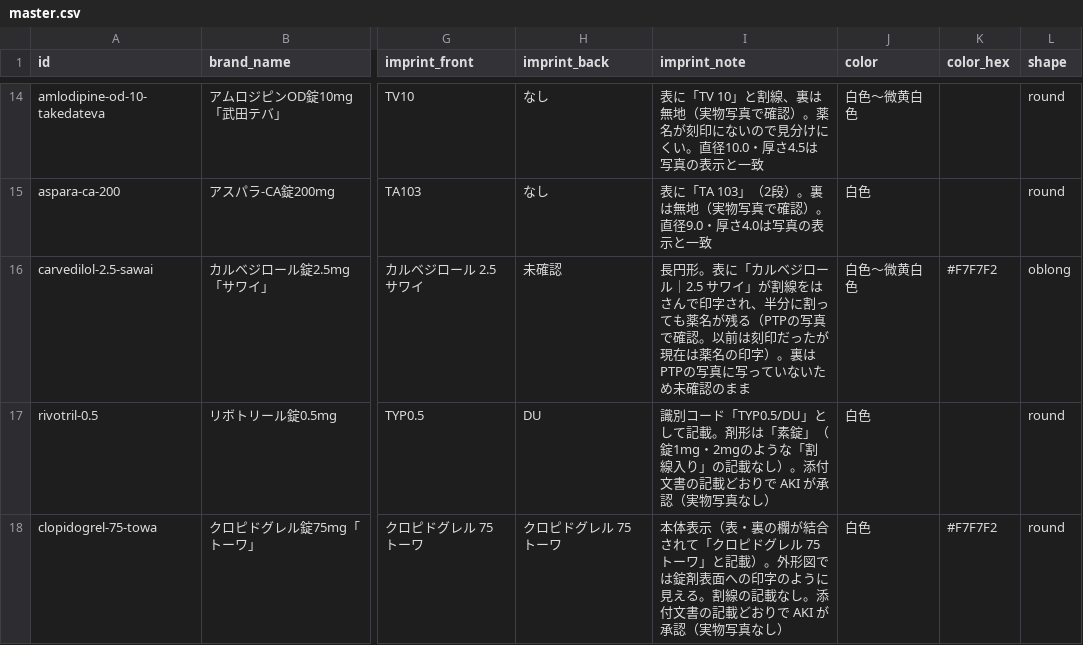
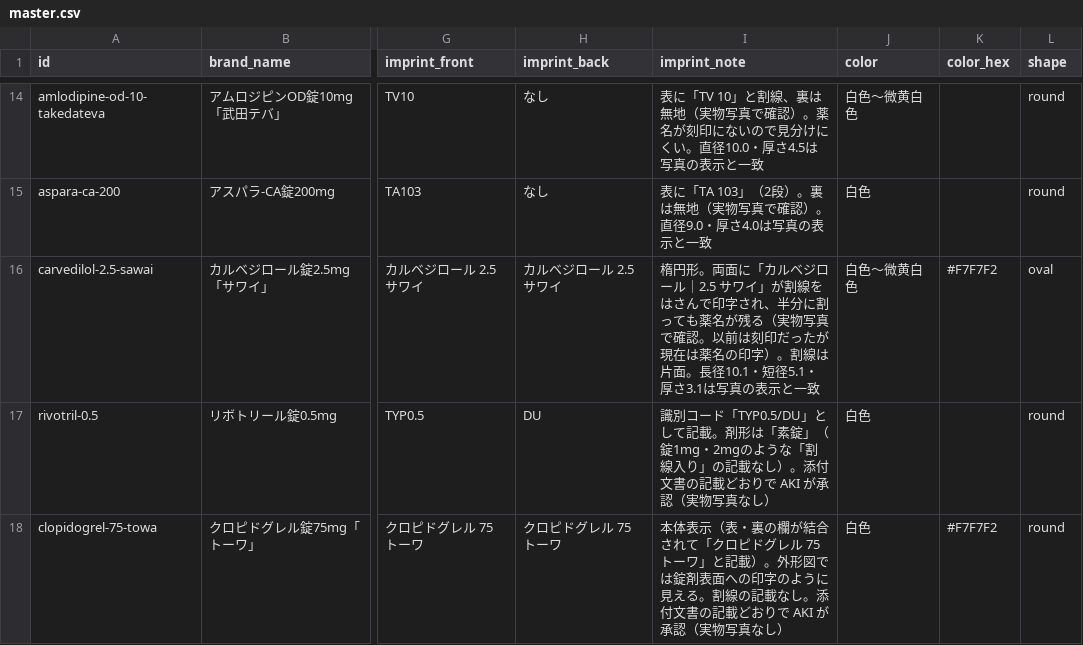
Before and after one commit to aki-pharm/ippouka-audit-assist, a CSV file: data/master.csv, drawn as a sheet; only a part is shown, gaps mark what is left out; the diff names each change by its address in the sheet, - before the commit and + after, or states it on an @@ line.

```diff
--- a/data/master.csv
+++ b/data/master.csv
-H16 (imprint_back): 未確認
+H16 (imprint_back): カルベジロール 2.5 サワイ
-I16 (imprint_note): 長円形。表に「カルベジロール｜2.5 サワイ」が割線をはさんで印字され、半分に割っても薬名が残る（PTPの写真で確認。以前は刻印だったが現在は薬名の印字）。裏はPTPの写真に写っていないため未確認のまま
+I16 (imprint_note): 楕円形。両面に「カルベジロール｜2.5 サワイ」が割線をはさんで印字され、半分に割っても薬名が残る（実物写真で確認。以前は刻印だったが現在は薬名の印字）。割線は片面。長径10.1・短径5.1・厚さ3.1は写真の表示と一致
-L16 (shape): oblong
+L16 (shape): oval
```
Also changed, not shown: 1 other file.
